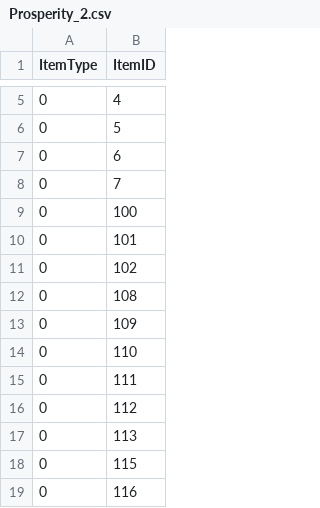
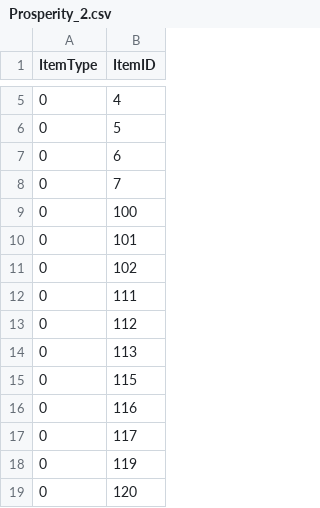
Before and after one commit to kbc15gc/game, a CSV file: game/Decide/Decide/Asset/Data/ShopData/Prosperity_2.csv, drawn as a sheet; only a part is shown, gaps mark what is left out; the shorter side is filled out with more unchanged rows; the diff names each change by its address in the sheet, - before the commit and + after, or states it on an @@ line.

```diff
--- a/game/Decide/Decide/Asset/Data/ShopData/Prosperity_2.csv
+++ b/game/Decide/Decide/Asset/Data/ShopData/Prosperity_2.csv
-row 12: 0 | 108
-row 13: 0 | 109
-row 14: 0 | 110
```
Also changed, not shown: game/Decide/Decide/Asset/Data/ShopData/Prosperity_3.csv, 6 other files.
